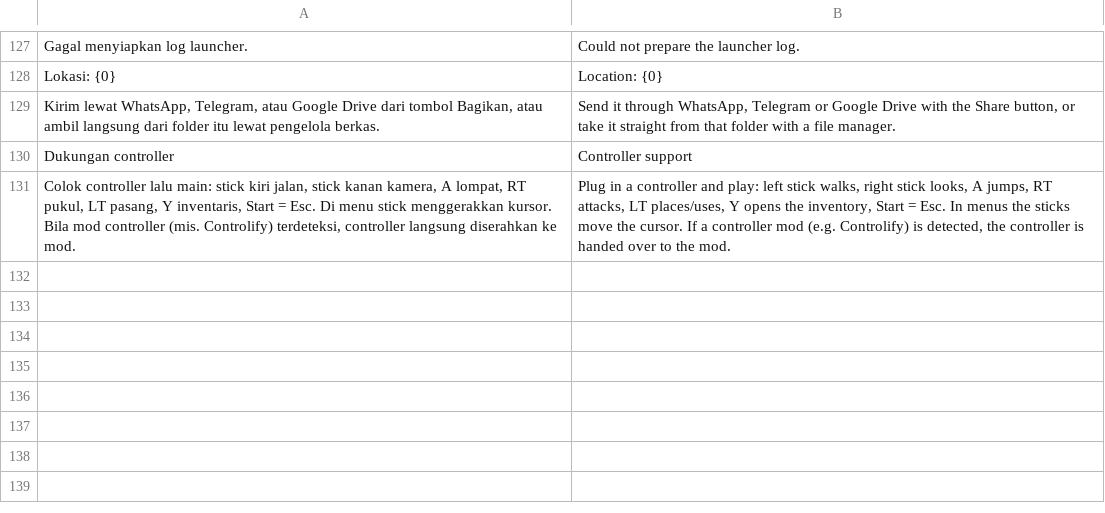
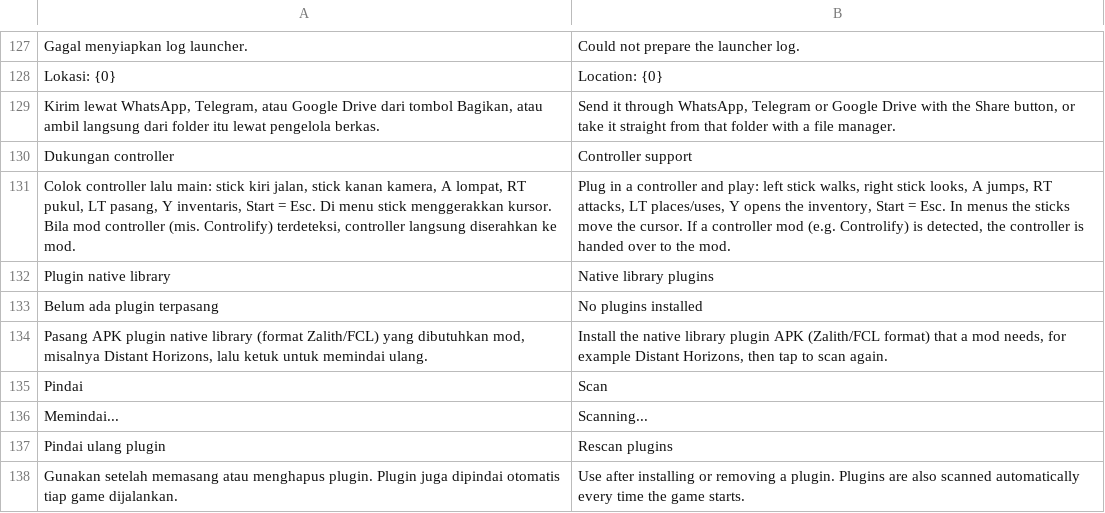
Before and after one commit to ItsVynzzzz/AmberLauncher, a TSV file: app/src/main/assets/lang/en/settings.tsv, drawn as a sheet; only a part is shown, gaps mark what is left out.

```diff
--- a/app/src/main/assets/lang/en/settings.tsv
+++ b/app/src/main/assets/lang/en/settings.tsv
@@ -131 +131,8 @@ Dukungan controller	Controller support
 Colok controller lalu main: stick kiri jalan, stick kanan kamera, A lompat, RT pukul, LT pasang, Y inventaris, Start = Esc. Di menu stick menggerakkan kursor. Bila mod controller (mis. Controlify) terdeteksi, controller langsung diserahkan ke mod.	Plug in a controller and play: left stick walks, right stick looks, A jumps, RT attacks, LT places/uses, Y opens the inventory, Start = Esc. In menus the sticks move the cursor. If a controller mod (e.g. Controlify) is detected, the controller is handed over to the mod.
+Plugin native library	Native library plugins
+Belum ada plugin terpasang	No plugins installed
+Pasang APK plugin native library (format Zalith/FCL) yang dibutuhkan mod, misalnya Distant Horizons, lalu ketuk untuk memindai ulang.	Install the native library plugin APK (Zalith/FCL format) that a mod needs, for example Distant Horizons, then tap to scan again.
+Pindai	Scan
+Memindai...	Scanning...
+Pindai ulang plugin	Rescan plugins
+Gunakan setelah memasang atau menghapus plugin. Plugin juga dipindai otomatis tiap game dijalankan.	Use after installing or removing a plugin. Plugins are also scanned automatically every time the game starts.
```
Also changed, not shown: app/src/main/assets/lang/es/settings.tsv, app/src/main/assets/lang/vi/settings.tsv, 7 other files.
